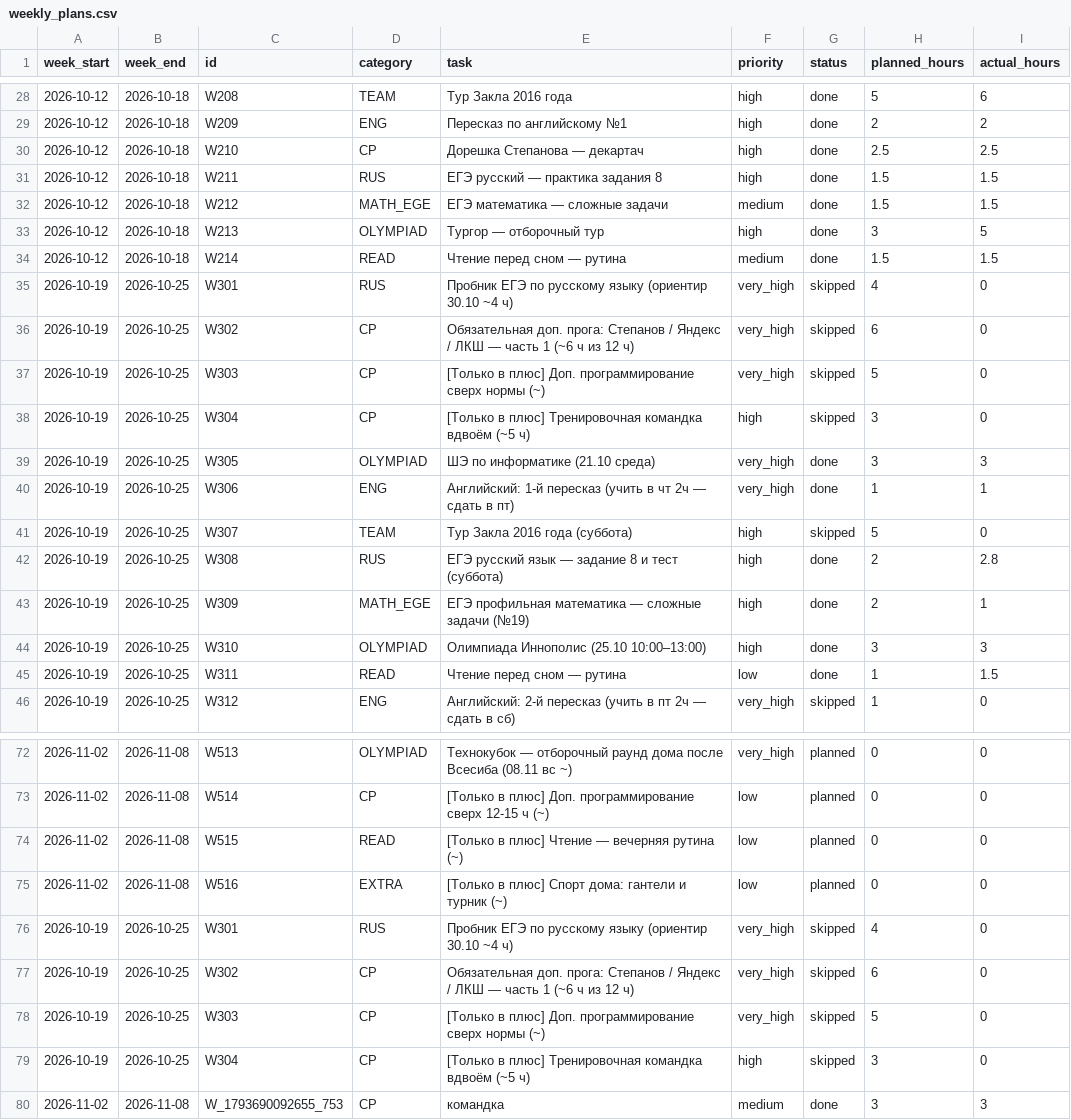
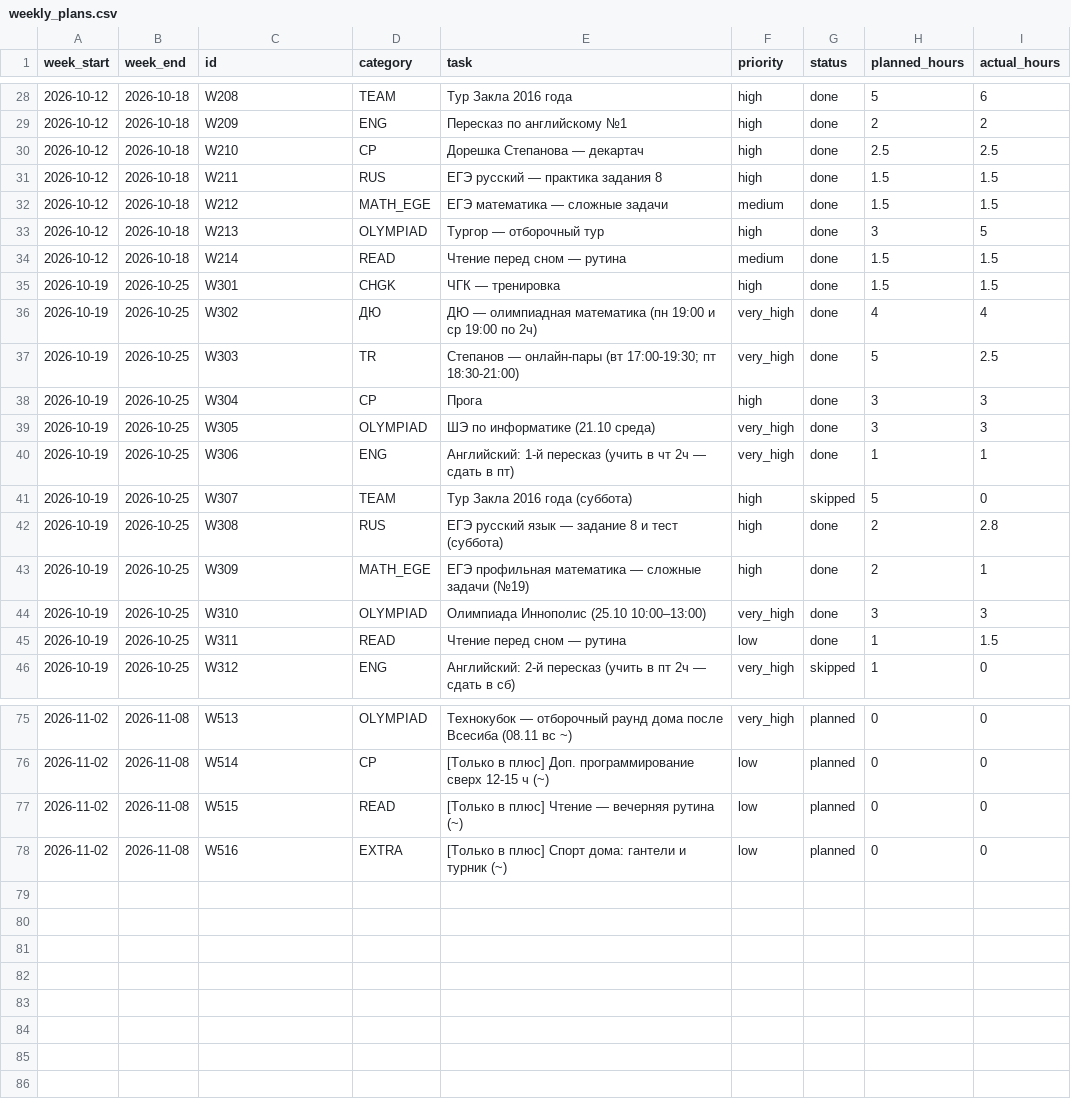
Before and after one commit to ponponin/dashboard, a CSV file: data/weekly_plans.csv, drawn as a sheet; only a part is shown, gaps mark what is left out; the diff covers the shown part only.

```diff
--- a/data/weekly_plans.csv
+++ b/data/weekly_plans.csv
@@ -34,6 +34,6 @@ week_start,week_end,id,category,task,priority,status,planned_hours,actual_hours
 2026-10-12,2026-10-18,W214,READ,Чтение перед сном — рутина,medium,done,1.5,1.5
-2026-10-19,2026-10-25,W301,RUS,Пробник ЕГЭ по русскому языку (ориентир 30.10 ~4 ч),very_high,skipped,4,0
-2026-10-19,2026-10-25,W302,CP,Обязательная доп. прога: Степанов / Яндекс / ЛКШ — часть 1 (~6 ч из 12 ч),very_high,skipped,6,0
-2026-10-19,2026-10-25,W303,CP,[Только в плюс] Доп. программирование сверх нормы (~),very_high,skipped,5,0
-2026-10-19,2026-10-25,W304,CP,[Только в плюс] Тренировочная командка вдвоём (~5 ч),high,skipped,3,0
+2026-10-19,2026-10-25,W301,CHGK,ЧГК — тренировка,high,done,1.5,1.5
+2026-10-19,2026-10-25,W302,ДЮ,ДЮ — олимпиадная математика (пн 19:00 и ср 19:00 по 2ч),very_high,done,4,4
+2026-10-19,2026-10-25,W303,TR,Степанов — онлайн-пары (вт 17:00-19:30; пт 18:30-21:00),very_high,done,5,2.5
+2026-10-19,2026-10-25,W304,CP,Прога,high,done,3,3
 2026-10-19,2026-10-25,W305,OLYMPIAD,ШЭ по информатике (21.10 среда),very_high,done,3,3
@@ -43,3 +43,3 @@ week_start,week_end,id,category,task,priority,status,planned_hours,actual_hours
 2026-10-19,2026-10-25,W309,MATH_EGE,ЕГЭ профильная математика — сложные задачи (№19),high,done,2,1
-2026-10-19,2026-10-25,W310,OLYMPIAD,Олимпиада Иннополис (25.10 10:00–13:00),high,done,3,3
+2026-10-19,2026-10-25,W310,OLYMPIAD,Олимпиада Иннополис (25.10 10:00–13:00),very_high,done,3,3
 2026-10-19,2026-10-25,W311,READ,Чтение перед сном — рутина,low,done,1,1.5
@@ -75,6 +78 @@ week_start,week_end,id,category,task,priority,status,planned_hours,actual_hours
 2026-11-02,2026-11-08,W516,EXTRA,[Только в плюс] Спорт дома: гантели и турник (~),low,planned,0,0
-2026-10-19,2026-10-25,W301,RUS,Пробник ЕГЭ по русскому языку (ориентир 30.10 ~4 ч),very_high,skipped,4,0
-2026-10-19,2026-10-25,W302,CP,Обязательная доп. прога: Степанов / Яндекс / ЛКШ — часть 1 (~6 ч из 12 ч),very_high,skipped,6,0
-2026-10-19,2026-10-25,W303,CP,[Только в плюс] Доп. программирование сверх нормы (~),very_high,skipped,5,0
-2026-10-19,2026-10-25,W304,CP,[Только в плюс] Тренировочная командка вдвоём (~5 ч),high,skipped,3,0
-2026-11-02,2026-11-08,W_1793690092655_753,CP,командка,medium,done,3,3
```
Also changed, not shown: 3 added rows and 29 edited cells elsewhere in this file.
